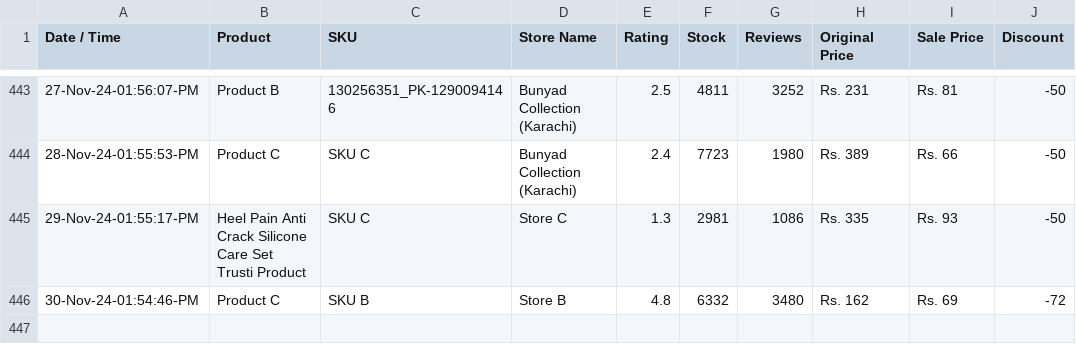
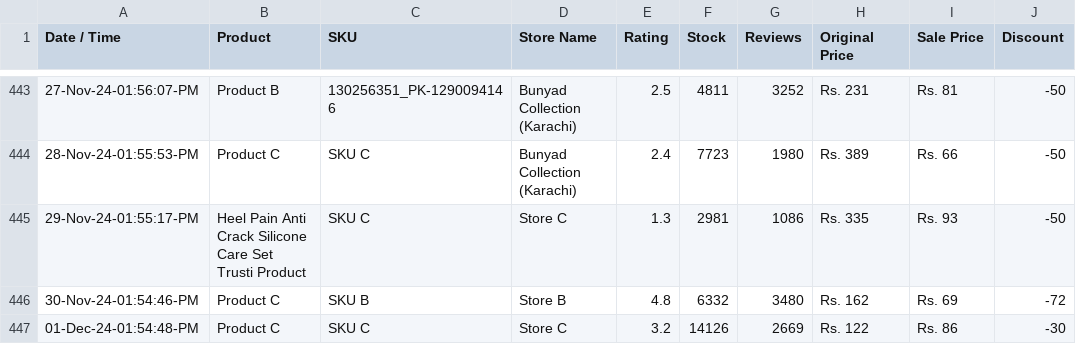
Before and after one commit to shafqatjan/url2image, a CSV file: data.csv, drawn as a sheet; only a part is shown, gaps mark what is left out; the diff names each change by its address in the sheet, - before the commit and + after, or states it on an @@ line.

Commit message:
01-Dec-24-01:54:48:PM

```diff
--- a/data.csv
+++ b/data.csv
+row 447: 01-Dec-24-01:54:48-PM | Product C | SKU C | Store C | 3.2 | 14126 | 2669 | Rs. 122 | Rs. 86 | -30
```
